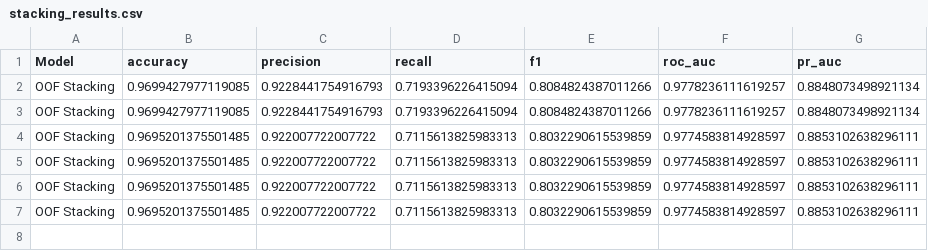
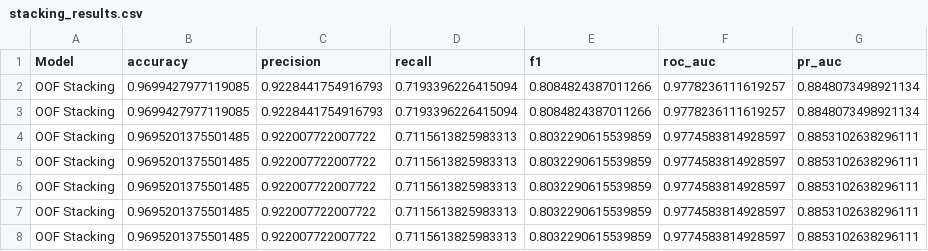
Before and after one commit to BhaswarDeepRout/Explainable-Diabetes-Risk-Prediction, a CSV file: results/comparison/stacking_results.csv, drawn as a sheet; the diff names each change by its address in the sheet, - before the commit and + after, or states it on an @@ line.

```diff
--- a/results/comparison/stacking_results.csv
+++ b/results/comparison/stacking_results.csv
+row 8: OOF Stacking | 0.9695201375501485 | 0.922007722007722 | 0.7115613825983313 | 0.8032290615539859 | 0.9774583814928597 | 0.8853102638296111
```
Also changed, not shown: results/comparison/tuned_results.csv, results/tuning/mlp_trials.csv, 22 other files.
